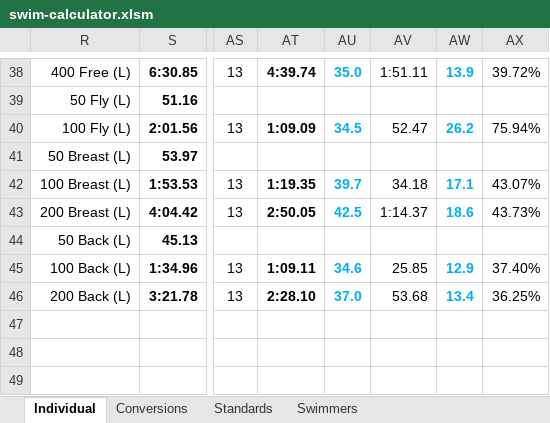
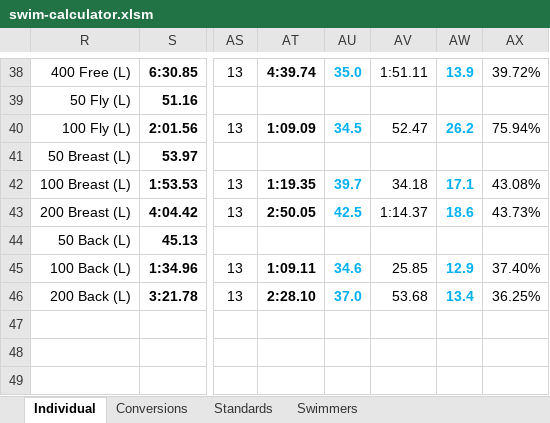
Before and after one commit to Subject2Risk/swim-report, an Excel workbook: swim-calculator.xlsm, sheet Individual, drawn as a sheet; only a part is shown, gaps mark what is left out; values as stored, in another font and other column widths than the file's, no borders; conditional formats not drawn; the diff names each change by its address in the sheet, - before the commit and + after, or states it on an @@ line.

```diff
--- a/swim-calculator.xlsm (sheet Individual)
+++ b/swim-calculator.xlsm (sheet Individual)
-AX42: 43.07%
+AX42: 43.08%
```
